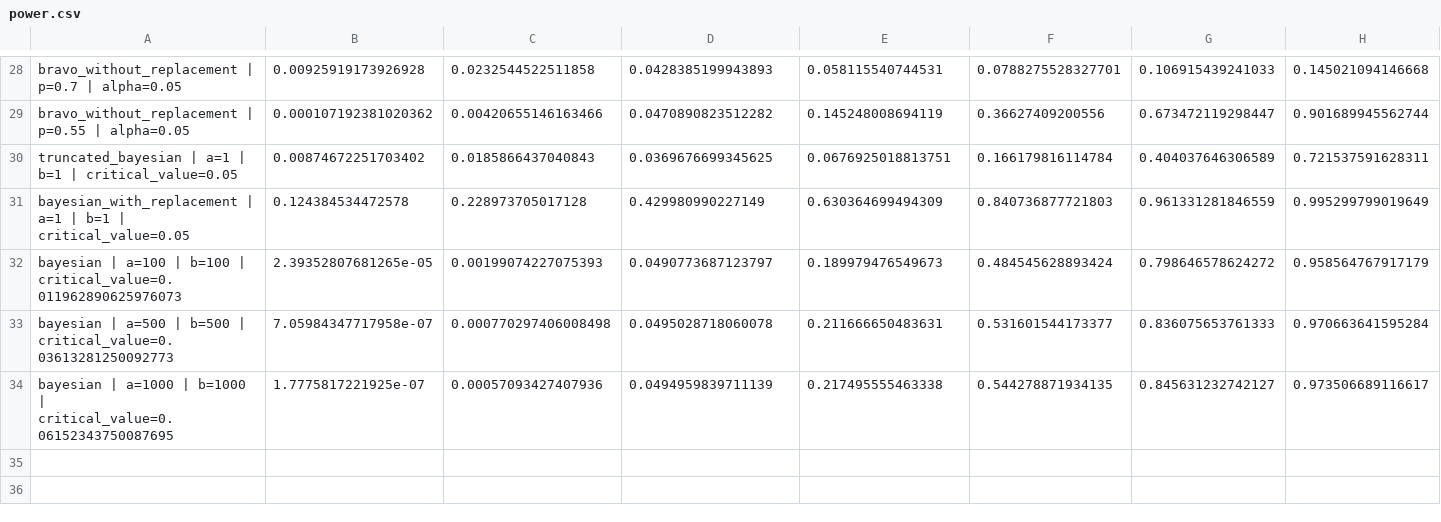
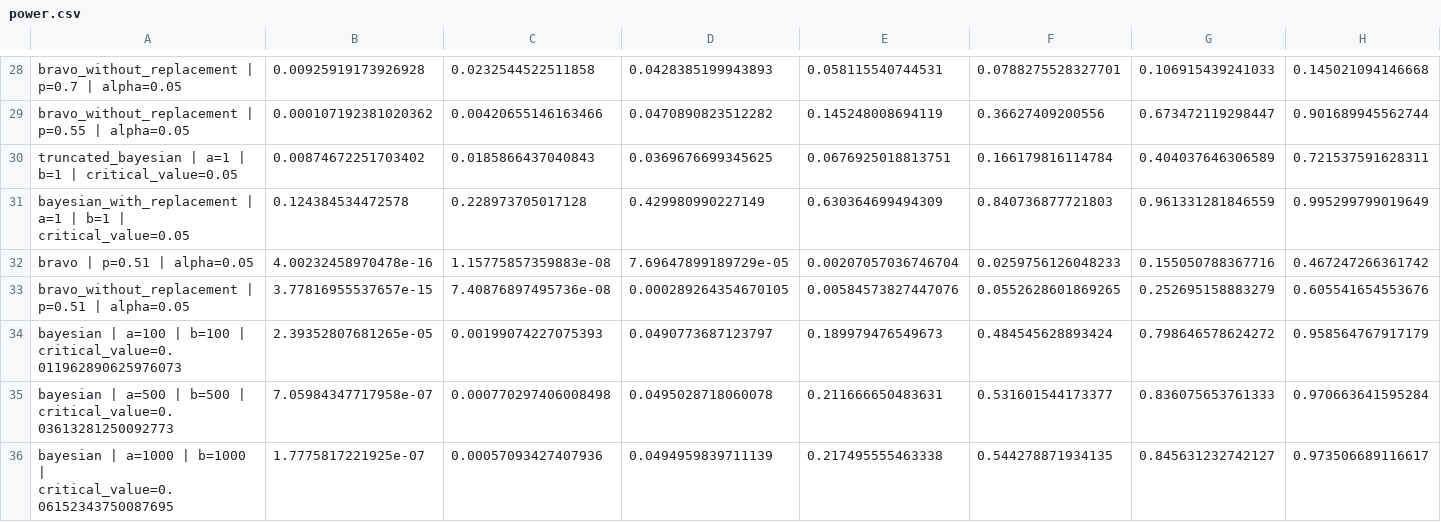
Before and after one commit to dvukcevic/AuditAnalysis, a CSV file: combined_tables/n=020000_m=02000_p=0.500_replacement=False_step=1/power.csv, drawn as a sheet; only a part is shown, gaps mark what is left out; rows hold the shown columns only; the diff names each change by its address in the sheet, - before the commit and + after, or states it on an @@ line.

```diff
--- a/combined_tables/n=020000_m=02000_p=0.500_replacement=False_step=1/power.csv
+++ b/combined_tables/n=020000_m=02000_p=0.500_replacement=False_step=1/power.csv
+row 32: bravo | p=0.51 | alpha=0.05 | 4.00232458970478e-16 | 1.15775857359883e-08 | 7.69647899189729e-05 | 0.00207057036746704 | 0.0259756126048233 | 0.155050788367716 | 0.467247266361742
+row 33: bravo_without_replacement | p=0.51 | alpha=0.05 | 3.77816955537657e-15 | 7.40876897495736e-08 | 0.000289264354670105 | 0.00584573827447076 | 0.0552628601869265 | 0.252695158883279 | 0.605541654553676
```
Also changed, not shown: combined_tables/n=020000_m=02000_p=0.500_replacement=False_step=1/conditionalmean.csv, combined_tables/n=020000_m=02000_p=0.500_replacement=False_step=1/unconditional_mean.csv, 3 other files.
